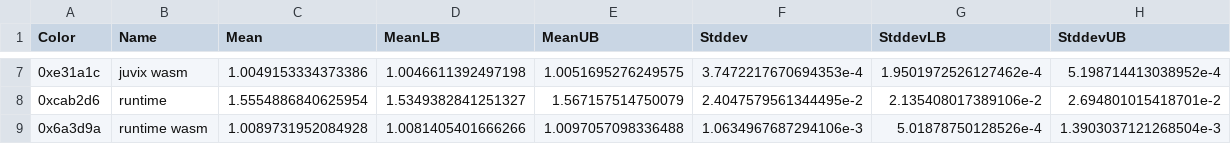
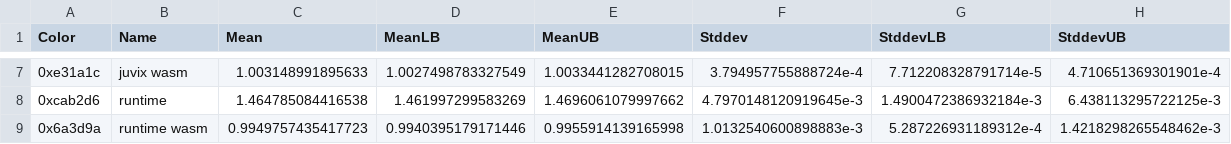
Before and after one commit to anoma/juvix-nightly-builds, a CSV file: benchmark-results/csv/mapfun.csv, drawn as a sheet; only a part is shown, gaps mark what is left out; the diff covers the shown part only.

Commit message:
Add benchmark results

```diff
--- a/benchmark-results/csv/mapfun.csv
+++ b/benchmark-results/csv/mapfun.csv
@@ -7,3 +7,3 @@ Color,Name,Mean,MeanLB,MeanUB,Stddev,StddevLB,StddevUB
-0xe31a1c,juvix wasm,1.0049153334373386,1.0046611392497198,1.0051695276249575,3.7472217670694353e-4,1.9501972526127462e-4,5.198714413038952e-4
-0xcab2d6,runtime,1.5554886840625954,1.5349382841251327,1.567157514750079,2.4047579561344495e-2,2.135408017389106e-2,2.694801015418701e-2
-0x6a3d9a,runtime wasm,1.0089731952084928,1.0081405401666266,1.0097057098336488,1.0634967687294106e-3,5.01878750128526e-4,1.3903037121268504e-3
+0xe31a1c,juvix wasm,1.003148991895633,1.0027498783327549,1.0033441282708015,3.794957755888724e-4,7.712208328791714e-5,4.710651369301901e-4
+0xcab2d6,runtime,1.464785084416538,1.461997299583269,1.4696061079997662,4.7970148120919645e-3,1.4900472386932184e-3,6.438113295722125e-3
+0x6a3d9a,runtime wasm,0.9949757435417723,0.9940395179171446,0.9955914139165998,1.0132540600898883e-3,5.287226931189312e-4,1.4218298265548462e-3
```
Also changed, not shown: 30 edited cells elsewhere in this file, benchmark-results/csv/ackermann.csv, benchmark-results/csv/cps.csv, 17 other files.
